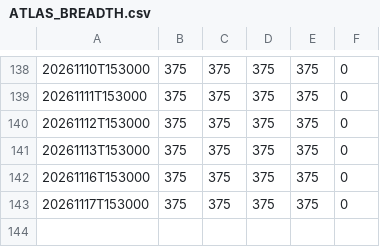
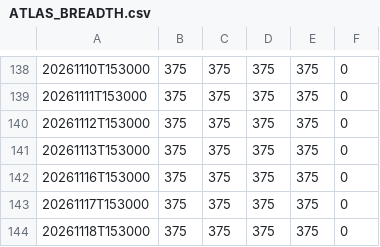
Before and after one commit to yashnagori263-alt/seed-Breadth-Data, a CSV file: ATLAS_BREADTH.csv, drawn as a sheet; only a part is shown, gaps mark what is left out; the diff names each change by its address in the sheet, - before the commit and + after, or states it on an @@ line.

```diff
--- a/ATLAS_BREADTH.csv
+++ b/ATLAS_BREADTH.csv
+row 144: 20261118T153000 | 375 | 375 | 375 | 375 | 0
```
